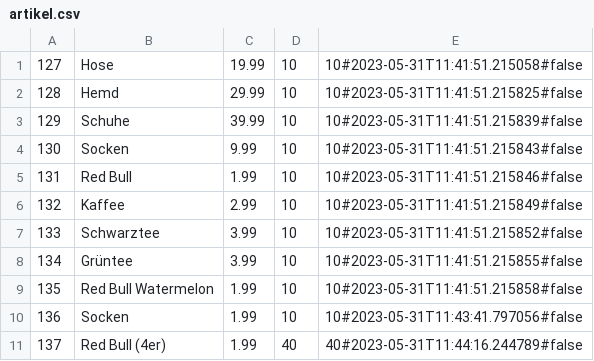
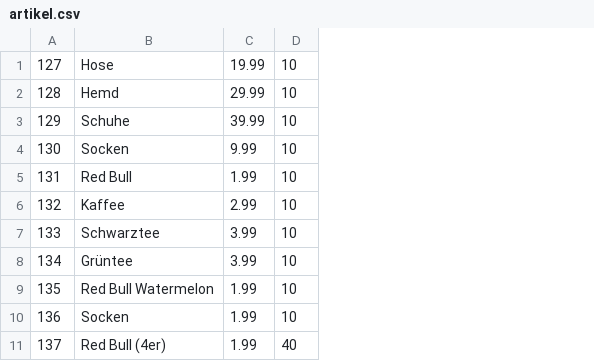
Before and after one commit to omarelhussein/EShop, a CSV file: artikel.csv, drawn as a sheet; the diff names each change by its address in the sheet, - before the commit and + after, or states it on an @@ line.

```diff
--- a/artikel.csv
+++ b/artikel.csv
-column E, rows 1-11: 10#2023-05-31T11:41:51.215058#false | 10#2023-05-31T11:41:51.215825#false | 10#2023-05-31T11:41:51.215839#false | 10#2023-05-31T11:41:51.215843#false | 10#2023-05-31T11:41:51.215846#false | 10#2023-05-31T11:41:51.215849#false | 10#2023-05-31T11:41:51.215852#false | 10#2023-05-31T11:41:51.215855#false | 10#2023-05-31T11:41:51.215858#false | 10#2023-05-31T11:43:41.797056#false | 40#2023-05-31T11:44:16.244789#false
```
Also changed, not shown: 29 other files.
